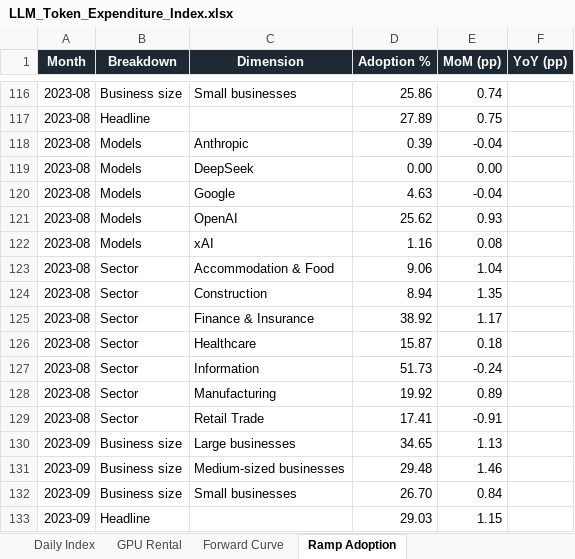
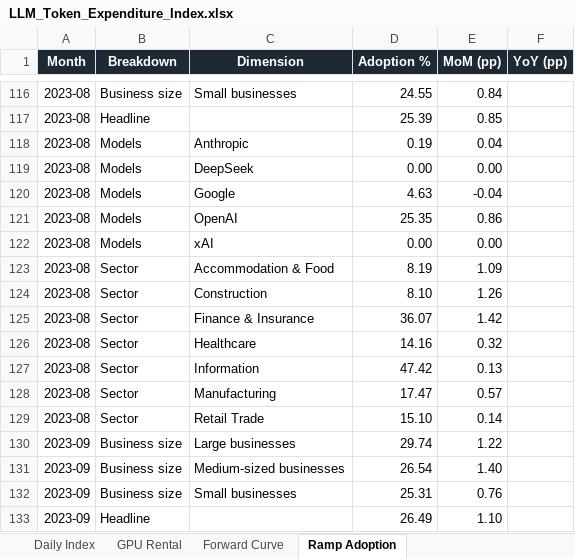
Before and after one commit to xcidjazz/silicon-data-tracker, an Excel workbook: LLM_Token_Expenditure_Index.xlsx, sheet Ramp Adoption, drawn as a sheet; only a part is shown, gaps mark what is left out; values as stored, in another font and other column widths than the file's, no borders; the diff covers the shown part only; the diff names each change by its address in the sheet, - before the commit and + after, or states it on an @@ line.

```diff
--- a/LLM_Token_Expenditure_Index.xlsx (sheet Ramp Adoption)
+++ b/LLM_Token_Expenditure_Index.xlsx (sheet Ramp Adoption)
-D116 (Adoption %): 25.86
+D116 (Adoption %): 24.55
-E116 (MoM (pp)): 0.74
+E116 (MoM (pp)): 0.84
-D117 (Adoption %): 27.89
+D117 (Adoption %): 25.39
-E117 (MoM (pp)): 0.75
+E117 (MoM (pp)): 0.85
-D118 (Adoption %): 0.39
+D118 (Adoption %): 0.19
-E118 (MoM (pp)): -0.04
+E118 (MoM (pp)): 0.04
-D121 (Adoption %): 25.62
+D121 (Adoption %): 25.35
-E121 (MoM (pp)): 0.93
+E121 (MoM (pp)): 0.86
-D122 (Adoption %): 1.16
+D122 (Adoption %): 0.00
-E122 (MoM (pp)): 0.08
+E122 (MoM (pp)): 0.00
-D123 (Adoption %): 9.06
+D123 (Adoption %): 8.19
-E123 (MoM (pp)): 1.04
+E123 (MoM (pp)): 1.09
-D124 (Adoption %): 8.94
+D124 (Adoption %): 8.10
-E124 (MoM (pp)): 1.35
+E124 (MoM (pp)): 1.26
-D125 (Adoption %): 38.92
+D125 (Adoption %): 36.07
-E125 (MoM (pp)): 1.17
+E125 (MoM (pp)): 1.42
-D126 (Adoption %): 15.87
+D126 (Adoption %): 14.16
-E126 (MoM (pp)): 0.18
+E126 (MoM (pp)): 0.32
-D127 (Adoption %): 51.73
+D127 (Adoption %): 47.42
-E127 (MoM (pp)): -0.24
+E127 (MoM (pp)): 0.13
-D128 (Adoption %): 19.92
+D128 (Adoption %): 17.47
-E128 (MoM (pp)): 0.89
+E128 (MoM (pp)): 0.57
-D129 (Adoption %): 17.41
+D129 (Adoption %): 15.10
-E129 (MoM (pp)): -0.91
+E129 (MoM (pp)): 0.14
-D130 (Adoption %): 34.65
+D130 (Adoption %): 29.74
-E130 (MoM (pp)): 1.13
+E130 (MoM (pp)): 1.22
-D131 (Adoption %): 29.48
+D131 (Adoption %): 26.54
-E131 (MoM (pp)): 1.46
+E131 (MoM (pp)): 1.40
-D132 (Adoption %): 26.70
+D132 (Adoption %): 25.31
-E132 (MoM (pp)): 0.84
+E132 (MoM (pp)): 0.76
-D133 (Adoption %): 29.03
+D133 (Adoption %): 26.49
-E133 (MoM (pp)): 1.15
+E133 (MoM (pp)): 1.10
```
Also changed, not shown: 17 added rows and 1095 edited cells elsewhere in this sheet, sheet Ramp Spend per Employee, sheet GPU Rental, sheet Source, charts or pictures, 4 other files.
